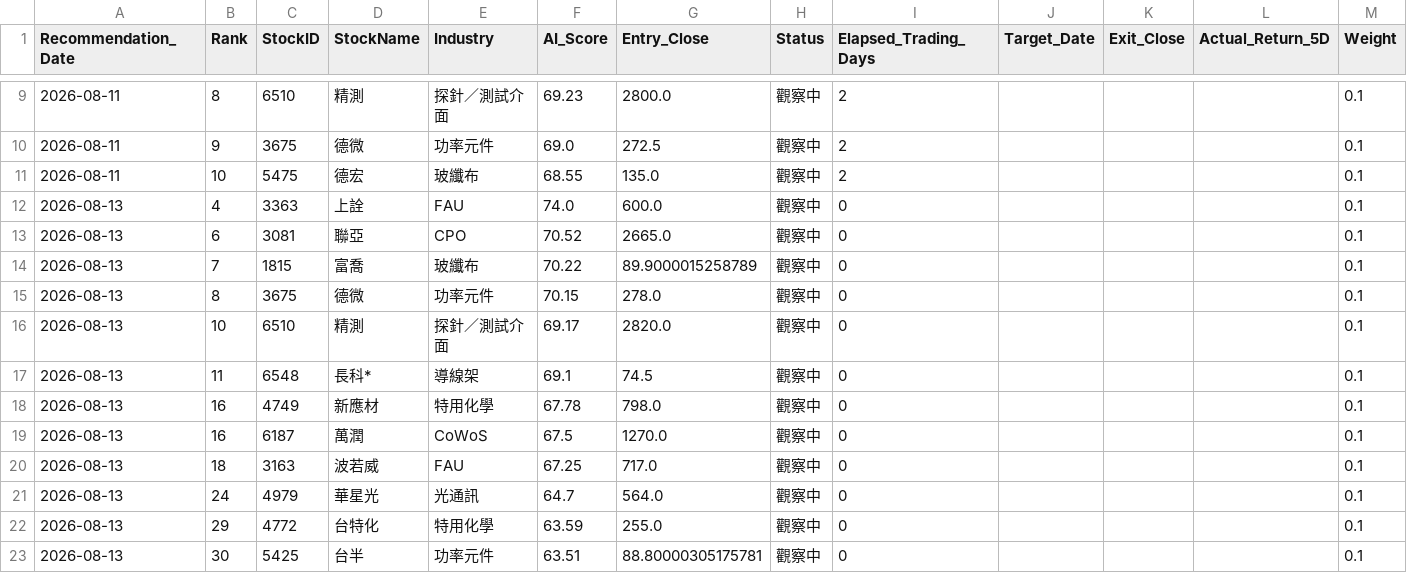
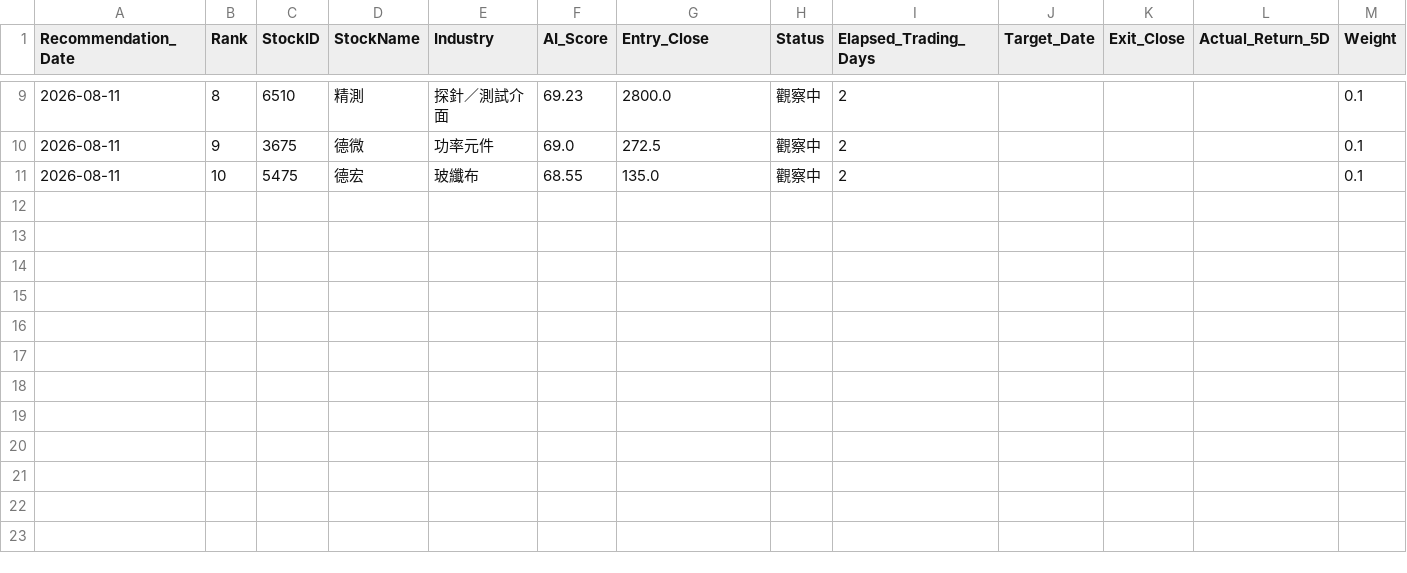
Before and after one commit to ryanryan-arch/taiwan-stock-ai-platform, a CSV file: results/daily_top10_snapshots.csv, drawn as a sheet; only a part is shown, gaps mark what is left out; rows hold the shown columns only; the diff names each change by its address in the sheet, - before the commit and + after, or states it on an @@ line.

Commit message:
Align daily ranking to latest price date

```diff
--- a/results/daily_top10_snapshots.csv
+++ b/results/daily_top10_snapshots.csv
-row 12: 2026-08-13 | 4 | 3363 | 上詮 | FAU | 74.0 | 600.0 | 觀察中 | 0 |  |  |  | 0.1
-row 13: 2026-08-13 | 6 | 3081 | 聯亞 | CPO | 70.52 | 2665.0 | 觀察中 | 0 |  |  |  | 0.1
-row 14: 2026-08-13 | 7 | 1815 | 富喬 | 玻纖布 | 70.22 | 89.9000015258789 | 觀察中 | 0 |  |  |  | 0.1
-row 15: 2026-08-13 | 8 | 3675 | 德微 | 功率元件 | 70.15 | 278.0 | 觀察中 | 0 |  |  |  | 0.1
-row 16: 2026-08-13 | 10 | 6510 | 精測 | 探針／測試介面 | 69.17 | 2820.0 | 觀察中 | 0 |  |  |  | 0.1
-row 17: 2026-08-13 | 11 | 6548 | 長科* | 導線架 | 69.1 | 74.5 | 觀察中 | 0 |  |  |  | 0.1
-row 18: 2026-08-13 | 16 | 4749 | 新應材 | 特用化學 | 67.78 | 798.0 | 觀察中 | 0 |  |  |  | 0.1
-row 19: 2026-08-13 | 16 | 6187 | 萬潤 | CoWoS | 67.5 | 1270.0 | 觀察中 | 0 |  |  |  | 0.1
-row 20: 2026-08-13 | 18 | 3163 | 波若威 | FAU | 67.25 | 717.0 | 觀察中 | 0 |  |  |  | 0.1
-row 21: 2026-08-13 | 24 | 4979 | 華星光 | 光通訊 | 64.7 | 564.0 | 觀察中 | 0 |  |  |  | 0.1
-row 22: 2026-08-13 | 29 | 4772 | 台特化 | 特用化學 | 63.59 | 255.0 | 觀察中 | 0 |  |  |  | 0.1
-row 23: 2026-08-13 | 30 | 5425 | 台半 | 功率元件 | 63.51 | 88.80000305175781 | 觀察中 | 0 |  |  |  | 0.1
```
Also changed, not shown: results/daily_top10_performance.csv, 1 other file.
